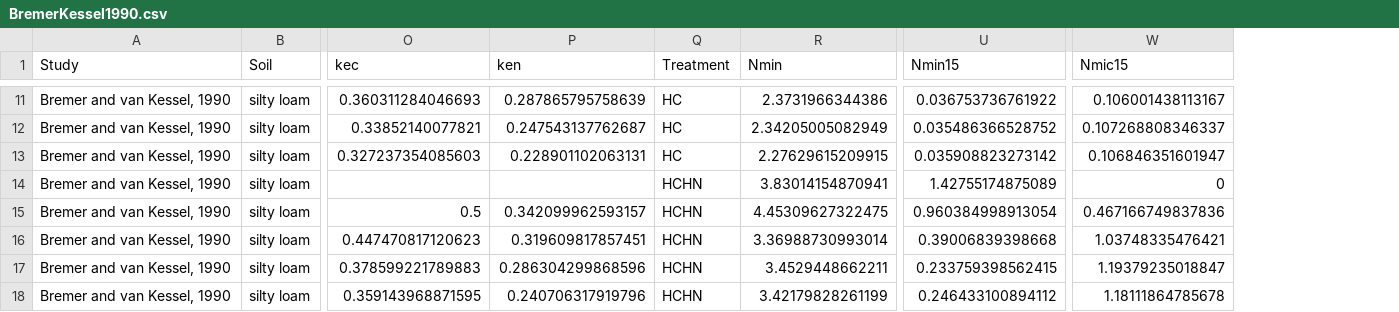
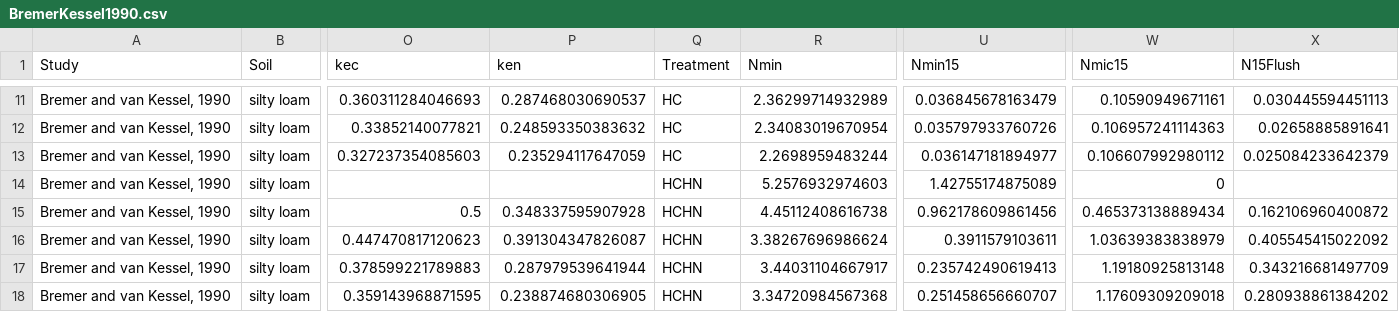
Before and after one commit to petacapek/SoilMBVariability, a CSV file: SoilMBVariabilityData/BremerKessel1990.csv, drawn as a sheet; only a part is shown, gaps mark what is left out; the diff covers the shown part only; the diff names each change by its address in the sheet, - before the commit and + after, or states it on an @@ line.

```diff
--- a/SoilMBVariabilityData/BremerKessel1990.csv
+++ b/SoilMBVariabilityData/BremerKessel1990.csv
+column X (N15Flush), rows 11-18: 0.030445594451113 | 0.02658885891641 | 0.025084233642379 |  | 0.162106960400872 | 0.405545415022092 | 0.343216681497709 | 0.280938861384202
-P11 (ken): 0.287865795758639
+P11 (ken): 0.287468030690537
-R11 (Nmin): 2.3731966344386
+R11 (Nmin): 2.36299714932989
-U11 (Nmin15): 0.036753736761922
+U11 (Nmin15): 0.036845678163479
-W11 (Nmic15): 0.106001438113167
+W11 (Nmic15): 0.10590949671161
-P12 (ken): 0.247543137762687
+P12 (ken): 0.248593350383632
-R12 (Nmin): 2.34205005082949
+R12 (Nmin): 2.34083019670954
-U12 (Nmin15): 0.035486366528752
+U12 (Nmin15): 0.035797933760726
-W12 (Nmic15): 0.107268808346337
+W12 (Nmic15): 0.106957241114363
-P13 (ken): 0.228901102063131
+P13 (ken): 0.235294117647059
-R13 (Nmin): 2.27629615209915
+R13 (Nmin): 2.2698959483244
-U13 (Nmin15): 0.035908823273142
+U13 (Nmin15): 0.036147181894977
-W13 (Nmic15): 0.106846351601947
+W13 (Nmic15): 0.106607992980112
-R14 (Nmin): 3.83014154870941
+R14 (Nmin): 5.2576932974603
-P15 (ken): 0.342099962593157
+P15 (ken): 0.348337595907928
-R15 (Nmin): 4.45309627322475
+R15 (Nmin): 4.45112408616738
-U15 (Nmin15): 0.960384998913054
+U15 (Nmin15): 0.962178609861456
-W15 (Nmic15): 0.467166749837836
+W15 (Nmic15): 0.465373138889434
-P16 (ken): 0.319609817857451
+P16 (ken): 0.391304347826087
-R16 (Nmin): 3.36988730993014
+R16 (Nmin): 3.38267696986624
-U16 (Nmin15): 0.39006839398668
+U16 (Nmin15): 0.3911579103611
-W16 (Nmic15): 1.03748335476421
+W16 (Nmic15): 1.03639383838979
-P17 (ken): 0.286304299868596
+P17 (ken): 0.287979539641944
-R17 (Nmin): 3.4529448662211
+R17 (Nmin): 3.44031104667917
-U17 (Nmin15): 0.233759398562415
+U17 (Nmin15): 0.235742490619413
-W17 (Nmic15): 1.19379235018847
+W17 (Nmic15): 1.19180925813148
-P18 (ken): 0.240706317919796
+P18 (ken): 0.238874680306905
-R18 (Nmin): 3.42179828261199
+R18 (Nmin): 3.34720984567368
-U18 (Nmin15): 0.246433100894112
+U18 (Nmin15): 0.251458656660707
-W18 (Nmic15): 1.18111864785678
+W18 (Nmic15): 1.17609309209018
```
Also changed, not shown: 34 edited cells elsewhere in this file, Manuscript/figure_data/SimJoerg.csv, Manuscript/figure_data/SimMarstorpM.csv, 36 other files.
